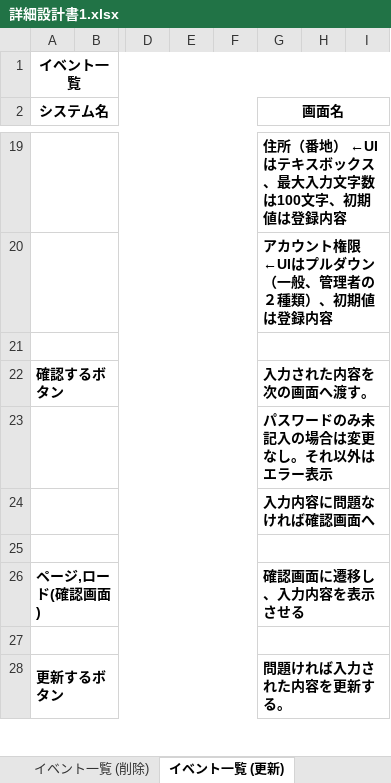
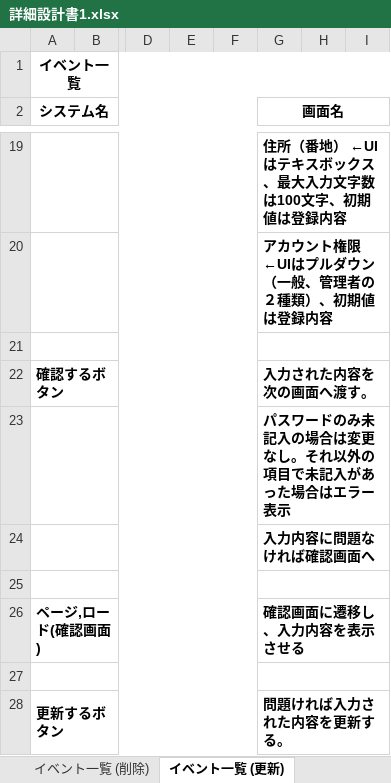
Before and after one commit to miyoshu/test, an Excel workbook: account/アカウント設計/詳細設計書1.xlsx, sheet イベント一覧 (更新), drawn as a sheet; only a part is shown, gaps mark what is left out; values as stored, in another font and other column widths than the file's, no borders; the diff names each change by its address in the sheet, - before the commit and + after, or states it on an @@ line.

```diff
--- a/account/アカウント設計/詳細設計書1.xlsx (sheet イベント一覧 (更新))
+++ b/account/アカウント設計/詳細設計書1.xlsx (sheet イベント一覧 (更新))
-G23 (画面名): パスワードのみ未記入の場合は変更なし。それ以外はエラー表示
+G23 (画面名): パスワードのみ未記入の場合は変更なし。それ以外の項目で未記入があった場合はエラー表示
```
Also changed, not shown: sheet 項目説明 (登録), sheet 項目説明(削除), sheet 項目説明(更新), sheet 項目説明 (一覧), sheet イベント一覧 (削除), other sheet tabs.
